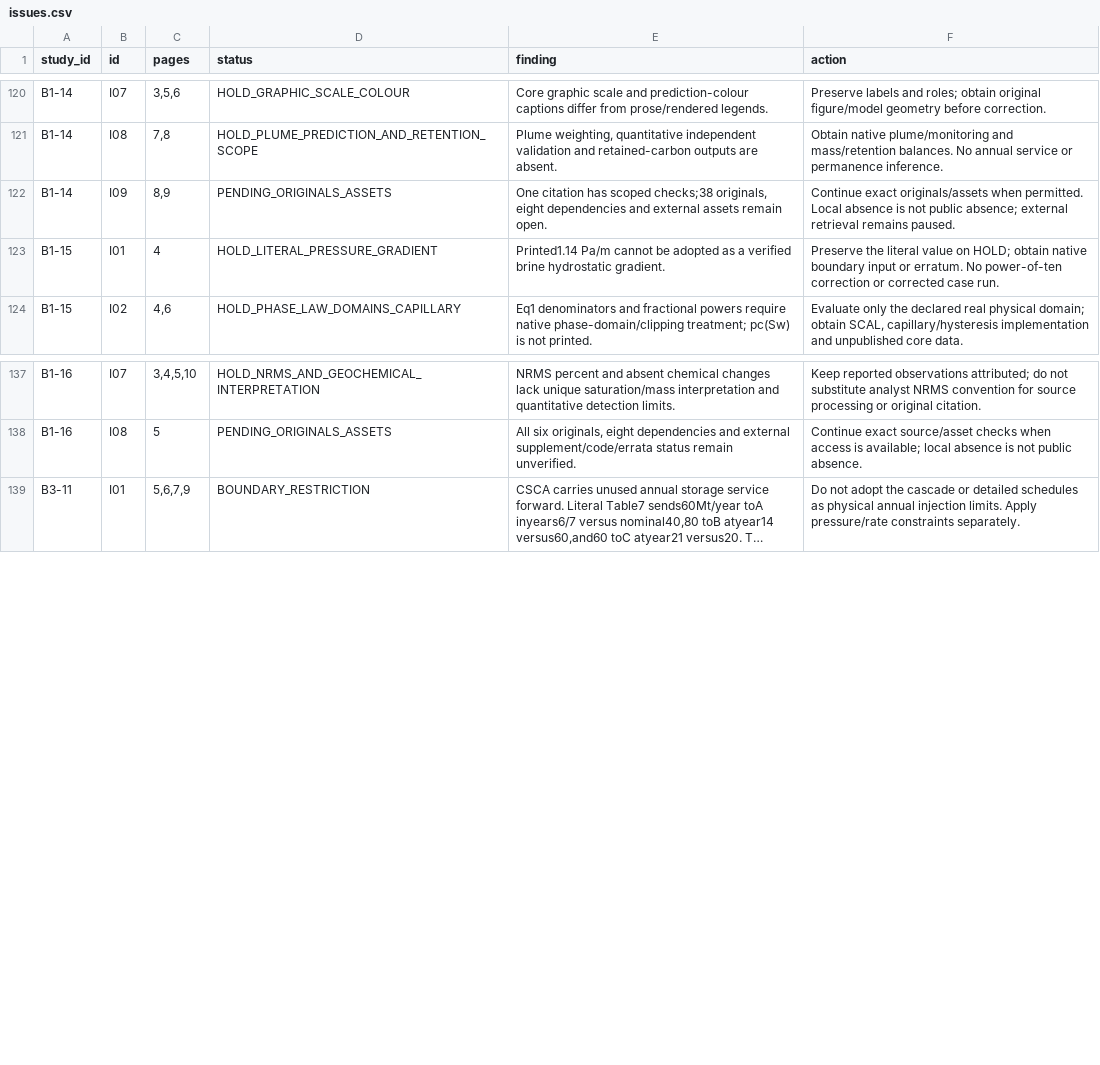
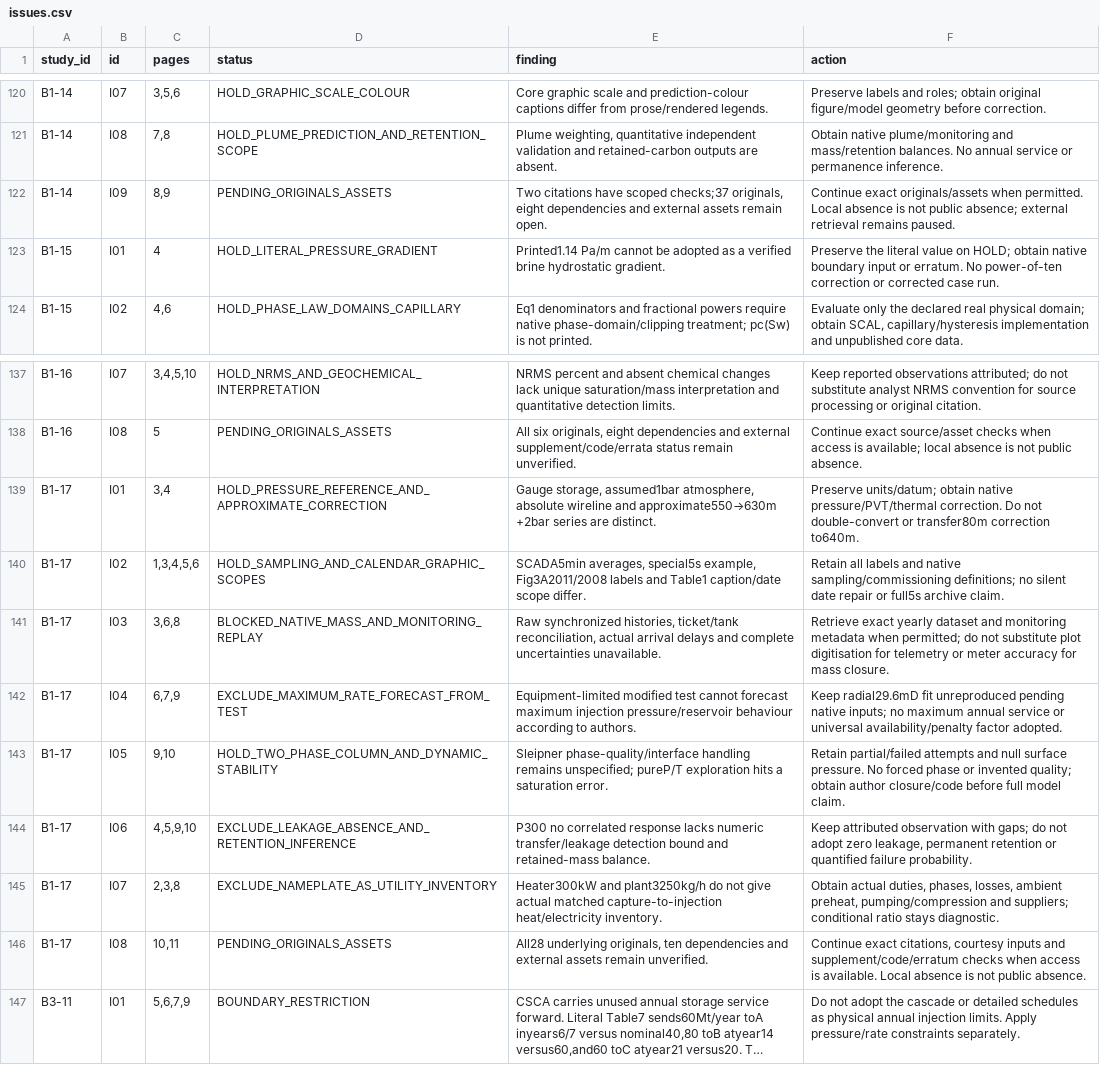
Before and after one commit to johnzhi/phd_decoding-v1, a CSV file: paper1/outputs/comprehensive_review/issues.csv, drawn as a sheet; only a part is shown, gaps mark what is left out; long unchanged cells end in …; the diff names each change by its address in the sheet, - before the commit and + after, or states it on an @@ line.

Commit message:
Audit Ketzin operation controls and reconstruct single-phase columns

```diff
--- a/paper1/outputs/comprehensive_review/issues.csv
+++ b/paper1/outputs/comprehensive_review/issues.csv
-E122 (finding): One citation has scoped checks;38 originals, eight…
+E122 (finding): Two citations have scoped checks;37 originals, eight…
+row 139: B1-17 | I01 | 3,4 | HOLD_PRESSURE_REFERENCE_AND_APPROXIMATE_CORRECTION | Gauge storage, assumed1bar atmosphere, absolute wireline and approximate550→630m +2bar series are distinct. | Preserve units/datum; obtain native pressure/PVT/thermal correction. Do not double-convert or transfer80m correction to640m.
+row 140: B1-17 | I02 | 1,3,4,5,6 | HOLD_SAMPLING_AND_CALENDAR_GRAPHIC_SCOPES | SCADA5min averages, special5s example, Fig3A2011/2008 labels and Table1 caption/date scope differ. | Retain all labels and native sampling/commissioning definitions; no silent date repair or full5s archive claim.
+row 141: B1-17 | I03 | 3,6,8 | BLOCKED_NATIVE_MASS_AND_MONITORING_REPLAY | Raw synchronized histories, ticket/tank reconciliation, actual arrival delays and complete uncertainties unavailable. | Retrieve exact yearly dataset and monitoring metadata when permitted; do not substitute plot digitisation for telemetry or meter accuracy for mass closure.
+row 142: B1-17 | I04 | 6,7,9 | EXCLUDE_MAXIMUM_RATE_FORECAST_FROM_TEST | Equipment-limited modified test cannot forecast maximum injection pressure/reservoir behaviour according to authors. | Keep radial29.6mD fit unreproduced pending native inputs; no maximum annual service or universal availability/penalty factor adopted.
+row 143: B1-17 | I05 | 9,10 | HOLD_TWO_PHASE_COLUMN_AND_DYNAMIC_STABILITY | Sleipner phase-quality/interface handling remains unspecified; pureP/T exploration hits a saturation error. | Retain partial/failed attempts and null surface pressure. No forced phase or invented quality; obtain author closure/code before full model claim.
+row 144: B1-17 | I06 | 4,5,9,10 | EXCLUDE_LEAKAGE_ABSENCE_AND_RETENTION_INFERENCE | P300 no correlated response lacks numeric transfer/leakage detection bound and retained-mass balance. | Keep attributed observation with gaps; do not adopt zero leakage, permanent retention or quantified failure probability.
+row 145: B1-17 | I07 | 2,3,8 | EXCLUDE_NAMEPLATE_AS_UTILITY_INVENTORY | Heater300kW and plant3250kg/h do not give actual matched capture-to-injection heat/electricity inventory. | Obtain actual duties, phases, losses, ambient preheat, pumping/compression and suppliers; conditional ratio stays diagnostic.
+row 146: B1-17 | I08 | 10,11 | PENDING_ORIGINALS_ASSETS | All28 underlying originals, ten dependencies and external assets remain unverified. | Continue exact citations, courtesy inputs and supplement/code/erratum checks when access is available. Local absence is not public absence.
```
Also changed, not shown: paper1/outputs/comprehensive_review/pages.csv, paper1/outputs/comprehensive_review/papers.csv, 28 other files.
